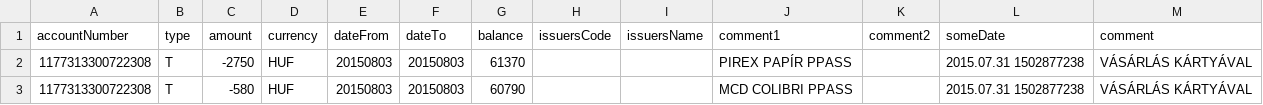
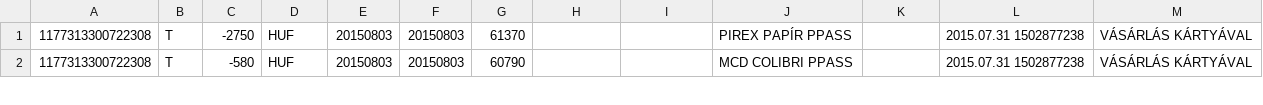
Before and after one commit to denrolya/myby, a CSV file: packages/custom/myby/server/august.csv, drawn as a sheet; only a part is shown; the diff names each change by its address in the sheet, - before the commit and + after, or states it on an @@ line.

```diff
--- a/packages/custom/myby/server/august.csv
+++ b/packages/custom/myby/server/august.csv
-row 1: accountNumber | type | amount | currency | dateFrom | dateTo | balance | issuersCode | issuersName | comment1 | comment2 | someDate | comment
```
Also changed, not shown: 14 other files.
